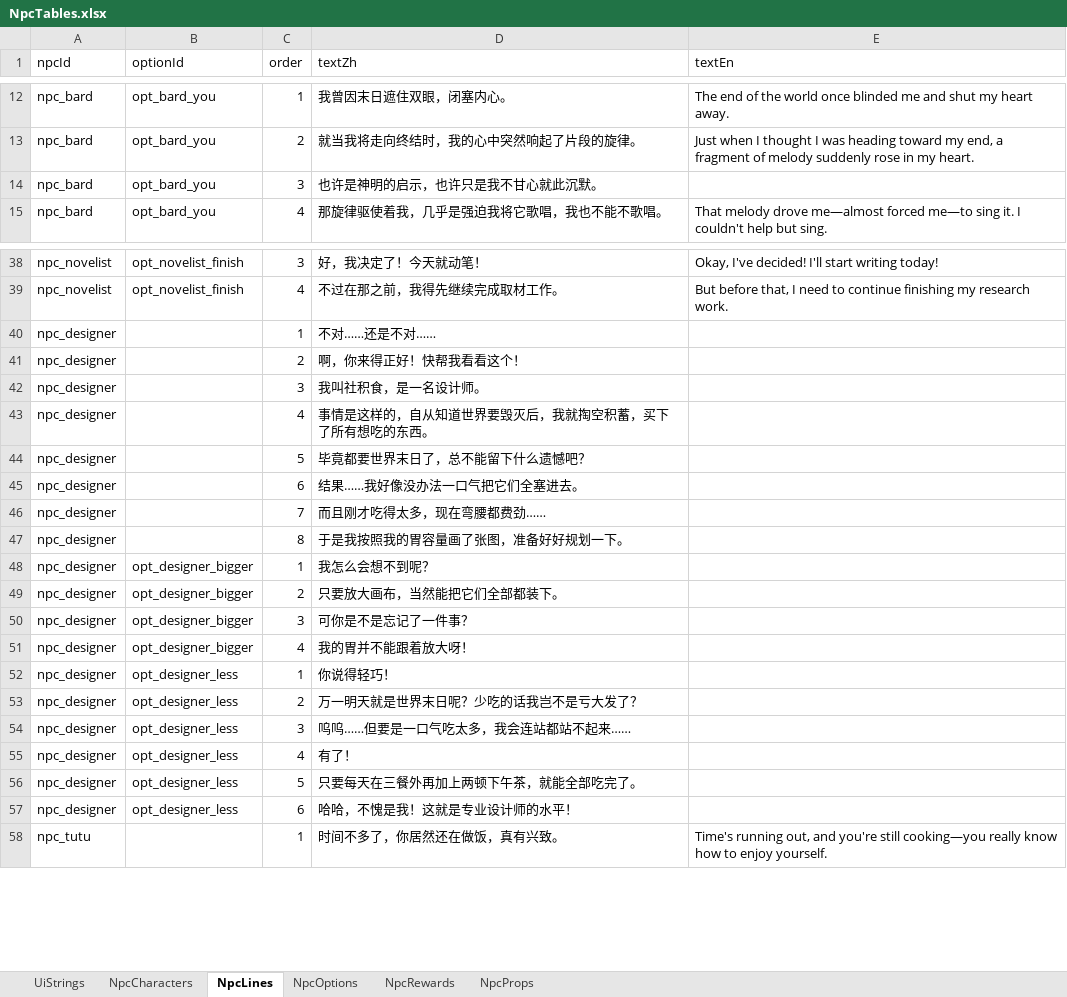
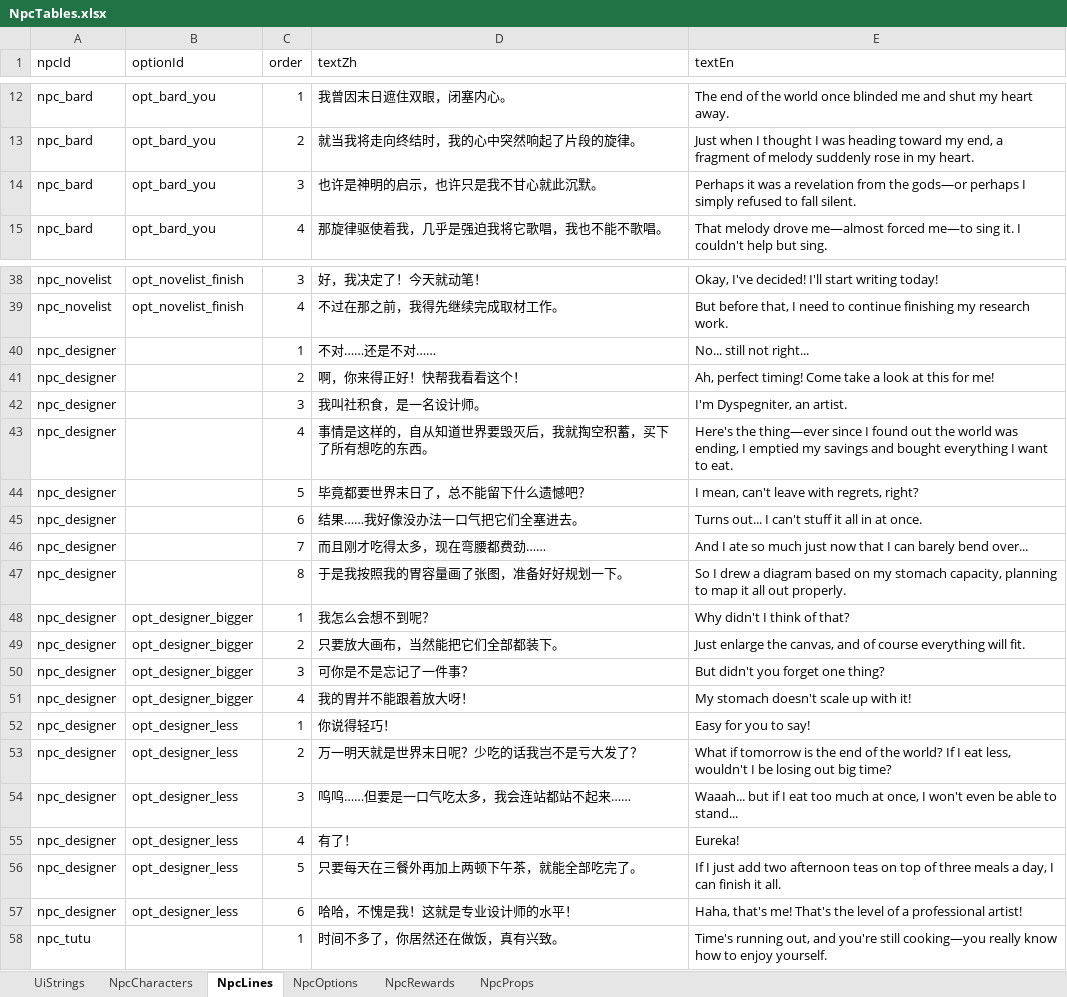
Before and after one commit to tujiali53-alt/TGJ_music, an Excel workbook: CookingClient/Assets/_Project/Data/Tables/NpcTables.xlsx, sheet NpcLines, drawn as a sheet; only a part is shown, gaps mark what is left out; values as stored, in another font and other column widths than the file's, no borders; the diff names each change by its address in the sheet, - before the commit and + after, or states it on an @@ line.

```diff
--- a/CookingClient/Assets/_Project/Data/Tables/NpcTables.xlsx (sheet NpcLines)
+++ b/CookingClient/Assets/_Project/Data/Tables/NpcTables.xlsx (sheet NpcLines)
-E14 (textEn): (empty)
+E14 (textEn): Perhaps it was a revelation from the gods—or perhaps I simply refused to fall silent.
-E40 (textEn): (empty)
+E40 (textEn): No... still not right...
-E41 (textEn): (empty)
+E41 (textEn): Ah, perfect timing! Come take a look at this for me!
-E42 (textEn): (empty)
+E42 (textEn): I'm Dyspegniter, an artist.
-E43 (textEn): (empty)
+E43 (textEn): Here's the thing—ever since I found out the world was ending, I emptied my savings and bought everything I want to eat.
-E44 (textEn): (empty)
+E44 (textEn): I mean, can't leave with regrets, right?
-E45 (textEn): (empty)
+E45 (textEn): Turns out... I can't stuff it all in at once.
-E46 (textEn): (empty)
+E46 (textEn): And I ate so much just now that I can barely bend over...
-E47 (textEn): (empty)
+E47 (textEn): So I drew a diagram based on my stomach capacity, planning to map it all out properly.
-E48 (textEn): (empty)
+E48 (textEn): Why didn't I think of that?
-E49 (textEn): (empty)
+E49 (textEn): Just enlarge the canvas, and of course everything will fit.
-E50 (textEn): (empty)
+E50 (textEn): But didn't you forget one thing?
-E51 (textEn): (empty)
+E51 (textEn): My stomach doesn't scale up with it!
-E52 (textEn): (empty)
+E52 (textEn): Easy for you to say!
-E53 (textEn): (empty)
+E53 (textEn): What if tomorrow is the end of the world? If I eat less, wouldn't I be losing out big time?
-E54 (textEn): (empty)
+E54 (textEn): Waaah... but if I eat too much at once, I won't even be able to stand...
-E55 (textEn): (empty)
+E55 (textEn): Eureka!
-E56 (textEn): (empty)
+E56 (textEn): If I just add two afternoon teas on top of three meals a day, I can finish it all.
-E57 (textEn): (empty)
+E57 (textEn): Haha, that's me! That's the level of a professional artist!
```
Also changed, not shown: sheet NpcOptions, sheet NpcCharacters, 2 other files.
